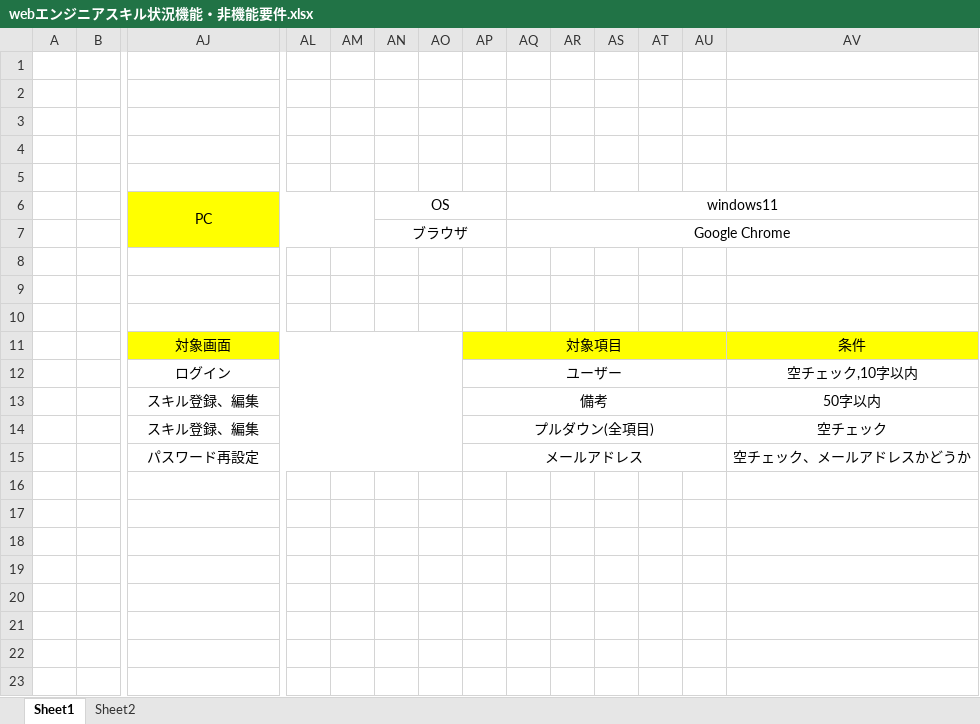
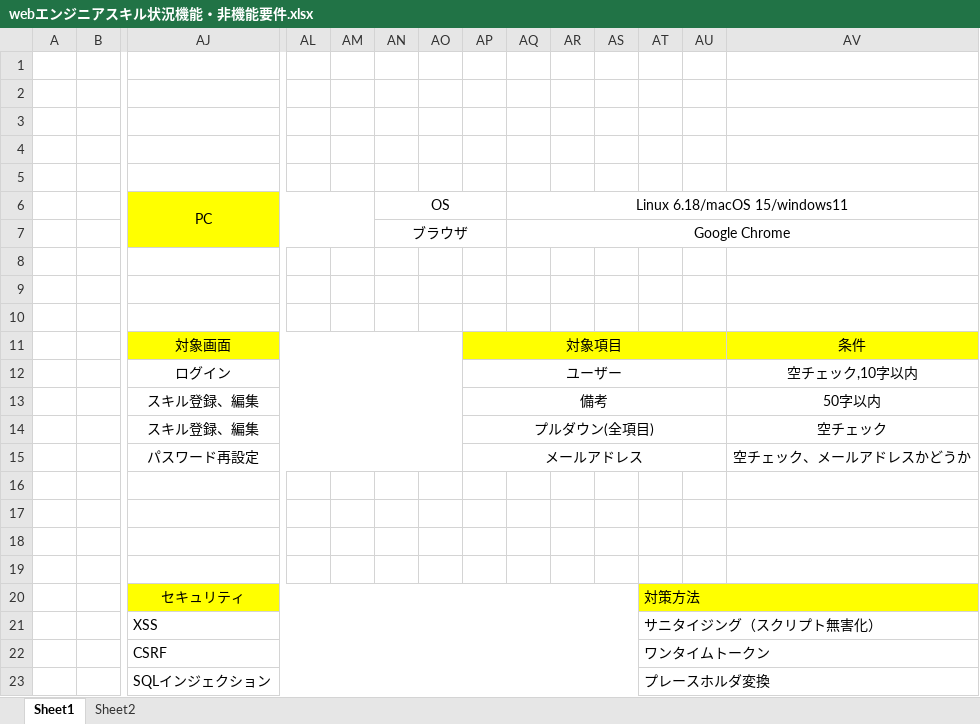
Before and after one commit to web202606/lalavel_202607, an Excel workbook: document/webエンジニアスキル状況機能・非機能要件.xlsx, sheet Sheet1, drawn as a sheet; only a part is shown, gaps mark what is left out; values as stored, in another font and other column widths than the file's, no borders; rows hold the shown columns only; the diff names each change by its address in the sheet, - before the commit and + after, or states it on an @@ line.

```diff
--- a/document/webエンジニアスキル状況機能・非機能要件.xlsx (sheet Sheet1)
+++ b/document/webエンジニアスキル状況機能・非機能要件.xlsx (sheet Sheet1)
-AQ6: windows11
+AQ6: Linux 6.18/macOS 15/windows11
+row 19: (empty)
+row 20:  |  | セキュリティ |  |  |  |  |  |  |  |  | 対策方法
+row 21:  |  | XSS |  |  |  |  |  |  |  |  | サニタイジング（スクリプト無害化）
+row 22:  |  | CSRF |  |  |  |  |  |  |  |  | ワンタイムトークン
+row 23:  |  | SQLインジェクション |  |  |  |  |  |  |  |  | プレースホルダ変換
```
Also changed, not shown: document/日報.xlsx, 2 other files.
